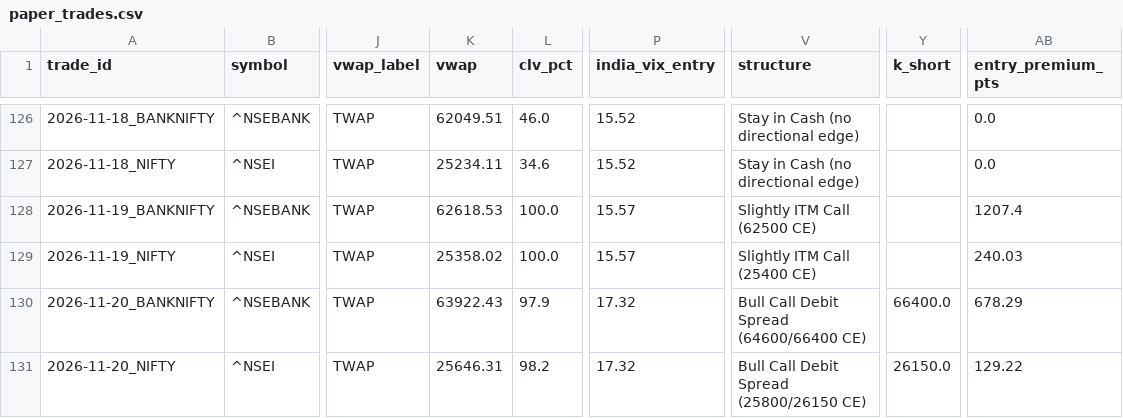
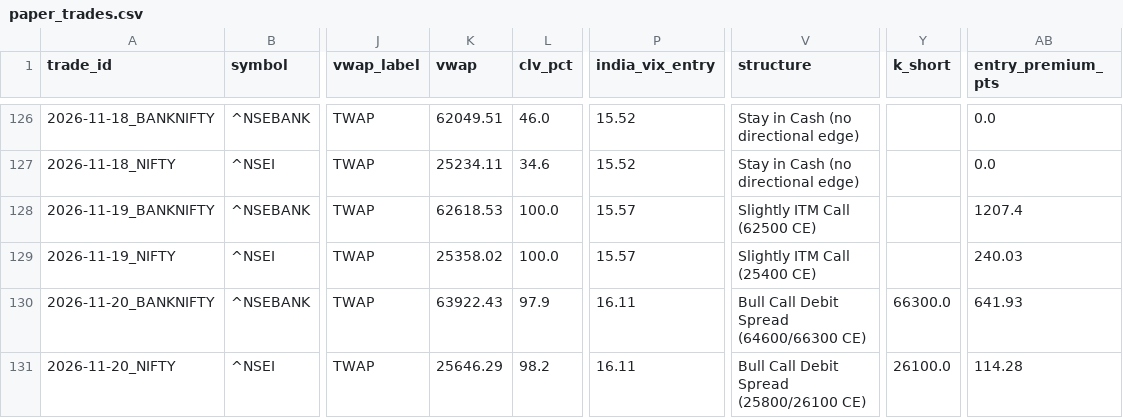
Before and after one commit to vishal0290triade/btst, a CSV file: reports/paper_trades.csv, drawn as a sheet; only a part is shown, gaps mark what is left out; the diff names each change by its address in the sheet, - before the commit and + after, or states it on an @@ line.

```diff
--- a/reports/paper_trades.csv
+++ b/reports/paper_trades.csv
-P130:P131 (india_vix_entry): 17.32
+P130:P131 (india_vix_entry): 16.11
-V130 (structure): Bull Call Debit Spread (64600/66400 CE)
+V130 (structure): Bull Call Debit Spread (64600/66300 CE)
-Y130 (k_short): 66400.0
+Y130 (k_short): 66300.0
-AB130 (entry_premium_pts): 678.29
+AB130 (entry_premium_pts): 641.93
-K131 (vwap): 25646.31
+K131 (vwap): 25646.29
-V131 (structure): Bull Call Debit Spread (25800/26150 CE)
+V131 (structure): Bull Call Debit Spread (25800/26100 CE)
-Y131 (k_short): 26150.0
+Y131 (k_short): 26100.0
-AB131 (entry_premium_pts): 129.22
+AB131 (entry_premium_pts): 114.28
```
Also changed, not shown: 5 other files.
